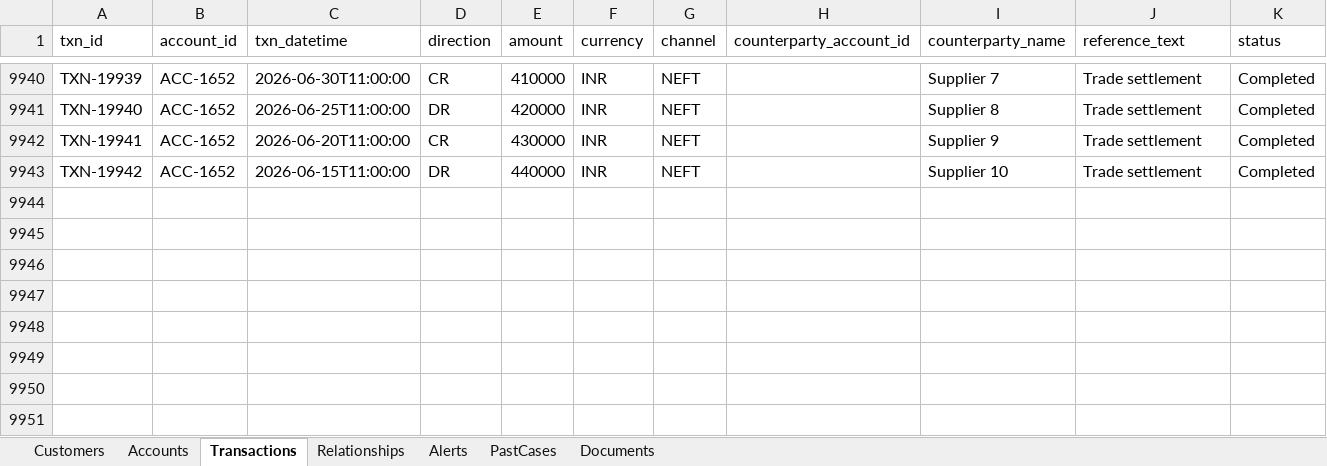
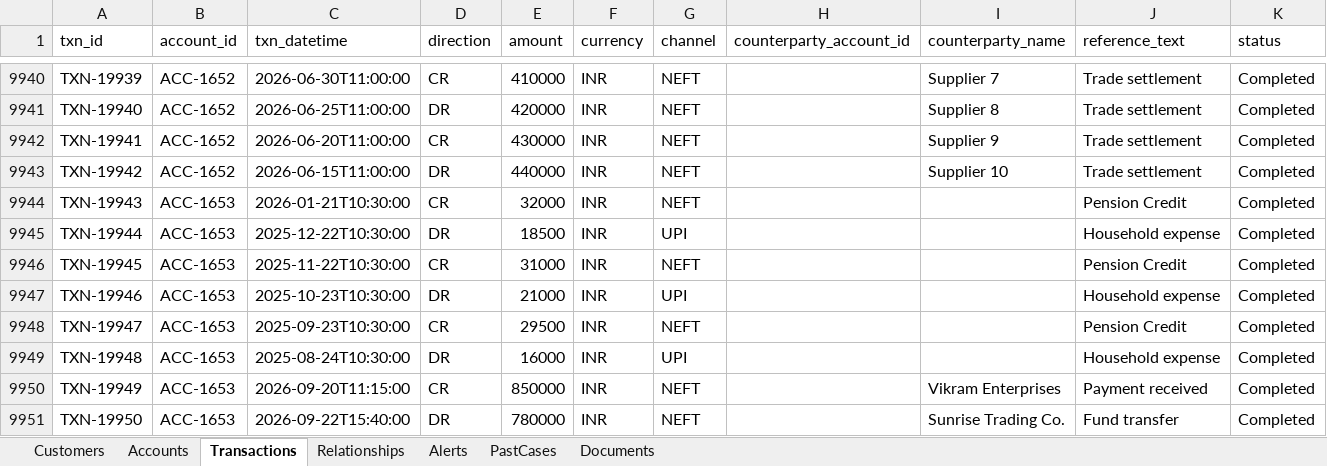
Before and after one commit to swetadminc/CapstoneProject, an Excel workbook: Product Docs/dataset/InvestigateIQ - Synthetic Bank Dataset.xlsx, sheet Transactions, drawn as a sheet; only a part is shown, gaps mark what is left out; values as stored, in another font and other column widths than the file's, no borders; the diff names each change by its address in the sheet, - before the commit and + after, or states it on an @@ line.

```diff
--- a/Product Docs/dataset/InvestigateIQ - Synthetic Bank Dataset.xlsx (sheet Transactions)
+++ b/Product Docs/dataset/InvestigateIQ - Synthetic Bank Dataset.xlsx (sheet Transactions)
+row 9944: TXN-19943 | ACC-1653 | 2026-01-21T10:30:00 | CR | 32000 | INR | NEFT |  |  | Pension Credit | Completed
+row 9945: TXN-19944 | ACC-1653 | 2025-12-22T10:30:00 | DR | 18500 | INR | UPI |  |  | Household expense | Completed
+row 9946: TXN-19945 | ACC-1653 | 2025-11-22T10:30:00 | CR | 31000 | INR | NEFT |  |  | Pension Credit | Completed
+row 9947: TXN-19946 | ACC-1653 | 2025-10-23T10:30:00 | DR | 21000 | INR | UPI |  |  | Household expense | Completed
+row 9948: TXN-19947 | ACC-1653 | 2025-09-23T10:30:00 | CR | 29500 | INR | NEFT |  |  | Pension Credit | Completed
+row 9949: TXN-19948 | ACC-1653 | 2025-08-24T10:30:00 | DR | 16000 | INR | UPI |  |  | Household expense | Completed
+row 9950: TXN-19949 | ACC-1653 | 2026-09-20T11:15:00 | CR | 850000 | INR | NEFT |  | Vikram Enterprises | Payment received | Completed
+row 9951: TXN-19950 | ACC-1653 | 2026-09-22T15:40:00 | DR | 780000 | INR | NEFT |  | Sunrise Trading Co. | Fund transfer | Completed
```
Also changed, not shown: sheet Customers, sheet Alerts, sheet Accounts, 4 other files.
